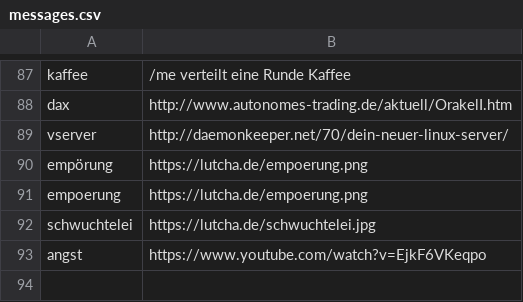
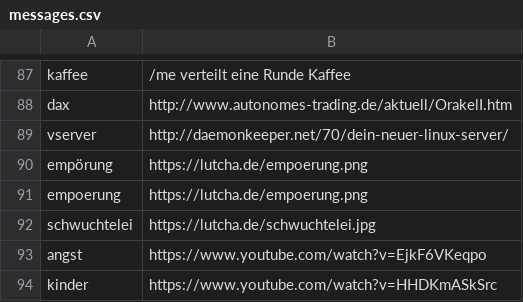
Before and after one commit to MuellerLukas/orakel, a CSV file: messages.csv, drawn as a sheet; only a part is shown, gaps mark what is left out; the diff names each change by its address in the sheet, - before the commit and + after, or states it on an @@ line.

Commit message:
"Kann denn nicht wenigstens einer an die Kinder denken!"

```diff
--- a/messages.csv
+++ b/messages.csv
+row 94: kinder | https://www.youtube.com/watch?v=HHDKmASkSrc
```
